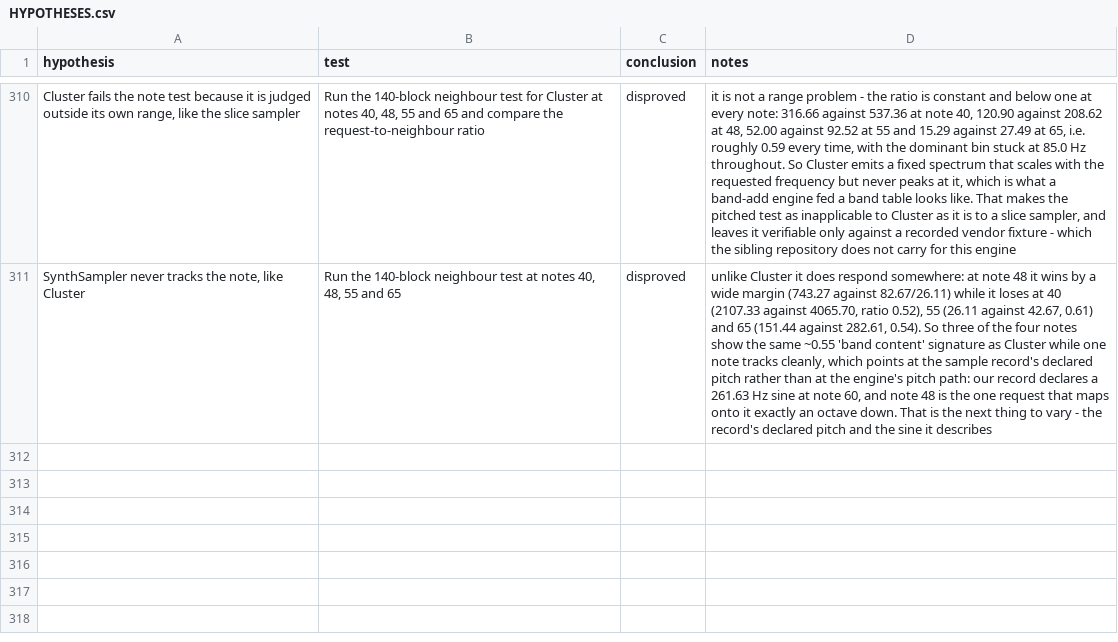
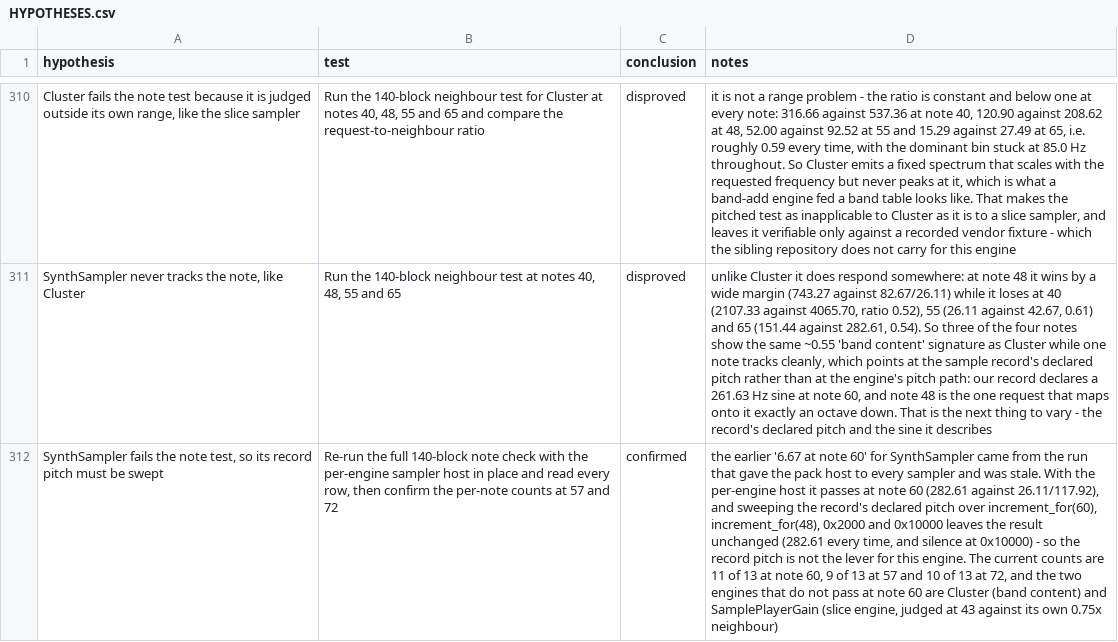
Before and after one commit to ioma8/opz-firmware-notes, a CSV file: HYPOTHESES.csv, drawn as a sheet; only a part is shown, gaps mark what is left out; the diff names each change by its address in the sheet, - before the commit and + after, or states it on an @@ line.

Commit message:
Reconcile the note-57 figure and say which engines the note test cannot judge

```diff
--- a/HYPOTHESES.csv
+++ b/HYPOTHESES.csv
+row 312: SynthSampler fails the note test, so its record pitch must be swept | Re-run the full 140-block note check with the per-engine sampler host in place and read every row, then confirm the per-note counts at 57 and 72 | confirmed | the earlier '6.67 at note 60' for SynthSampler came from the run that gave the pack host to every sampler and was stale. With the per-engine host it passes at note 60 (282.61 against 26.11/117.92), and sweeping the record's declared pitch over increment_for(60), increment_for(48), 0x2000 and 0x10000 leaves the result unchanged (282.61 every time, and silence at 0x10000) - so the record pitch is not the lever for this engine. The current counts are 11 of 13 at note 60, 9 of 13 at 57 and 10 of 13 at 72, and the two engines that do not pass at note 60 are Cluster (band content) and SamplePlayerGain (slice engine, judged at 43 against its own 0.75x neighbour)
```
Also changed, not shown: 2 other files.
